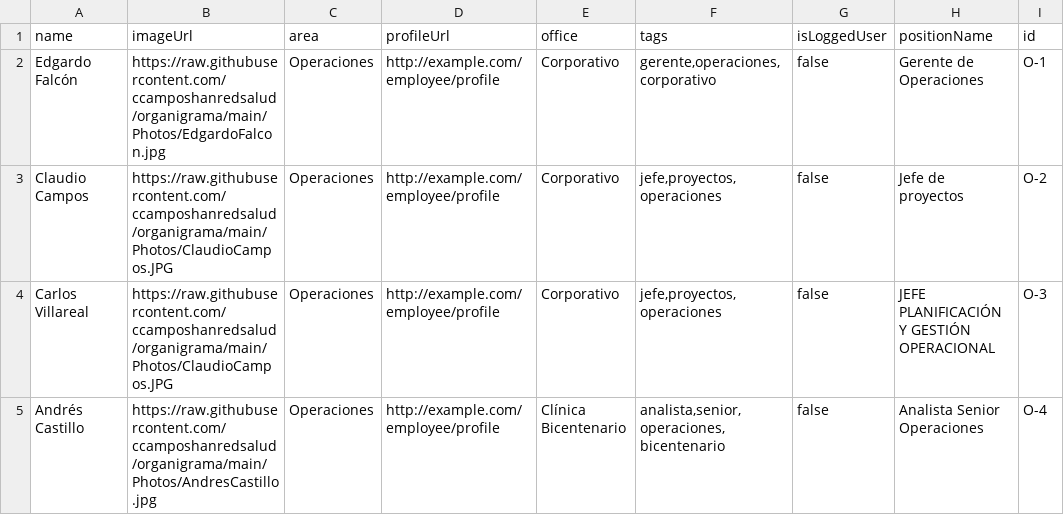
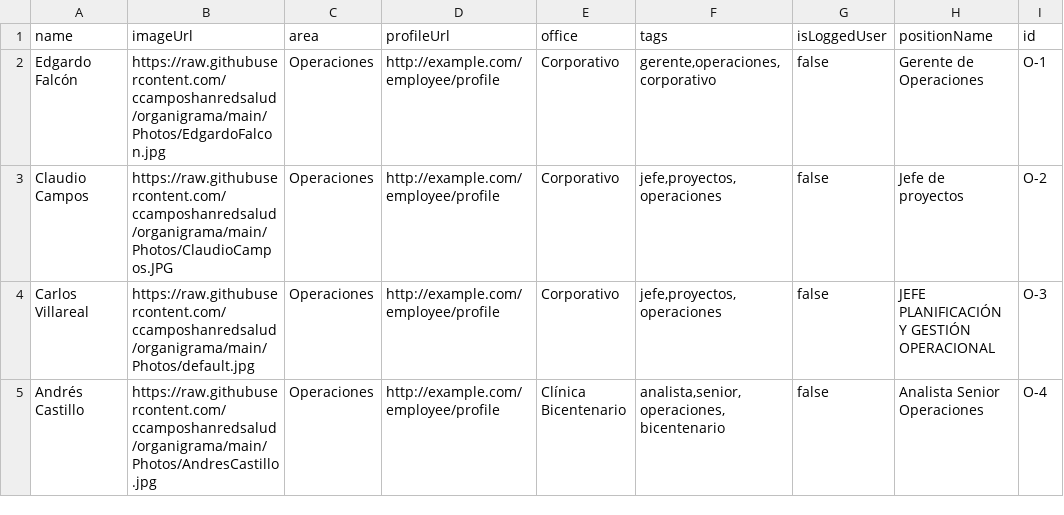
Before and after one commit to ccamposhanredsalud/organigrama, a CSV file: org.csv, drawn as a sheet; only a part is shown; the diff names each change by its address in the sheet, - before the commit and + after, or states it on an @@ line.

Commit message:
photos

```diff
--- a/org.csv
+++ b/org.csv
-B4 (imageUrl): https://raw.githubusercontent.com/ccamposhanredsalud/organigrama/main/Photos/ClaudioCampos.JPG
+B4 (imageUrl): https://raw.githubusercontent.com/ccamposhanredsalud/organigrama/main/Photos/default.jpg
```
Also changed, not shown: 1 other file.
